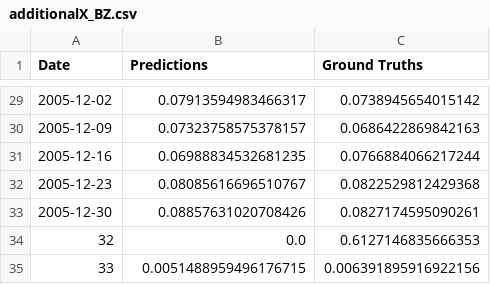
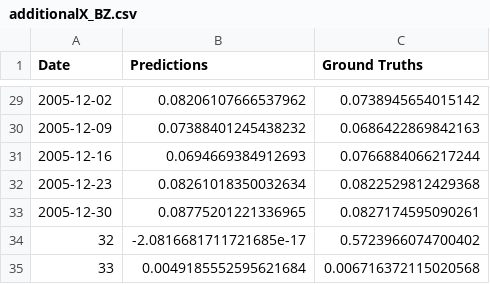
Before and after one commit to kimjuhwan1234/Volatility_Forecasting, a CSV file: Files/BiLSTM/additionalX_BZ.csv, drawn as a sheet; only a part is shown, gaps mark what is left out; the diff covers the shown part only.

```diff
--- a/Files/BiLSTM/additionalX_BZ.csv
+++ b/Files/BiLSTM/additionalX_BZ.csv
@@ -29,7 +29,7 @@ Date,Predictions,Ground Truths
-2005-12-02,0.07913594983466317,0.0738945654015142
-2005-12-09,0.07323758575378157,0.0686422869842163
-2005-12-16,0.06988834532681235,0.0766884066217244
-2005-12-23,0.08085616696510767,0.0822529812429368
-2005-12-30,0.08857631020708426,0.0827174595090261
-32,0.0,0.6127146835666353
-33,0.0051488959496176715,0.006391895916922156
+2005-12-02,0.08206107666537962,0.0738945654015142
+2005-12-09,0.07388401245438232,0.0686422869842163
+2005-12-16,0.0694669384912693,0.0766884066217244
+2005-12-23,0.08261018350032634,0.0822529812429368
+2005-12-30,0.08775201221336965,0.0827174595090261
+32,-2.0816681711721685e-17,0.5723966074700402
+33,0.0049185552595621684,0.006716372115020568
```
Also changed, not shown: 27 edited cells elsewhere in this file, Files/BiLSTM/additionalX_SP.csv, 9 other files.
